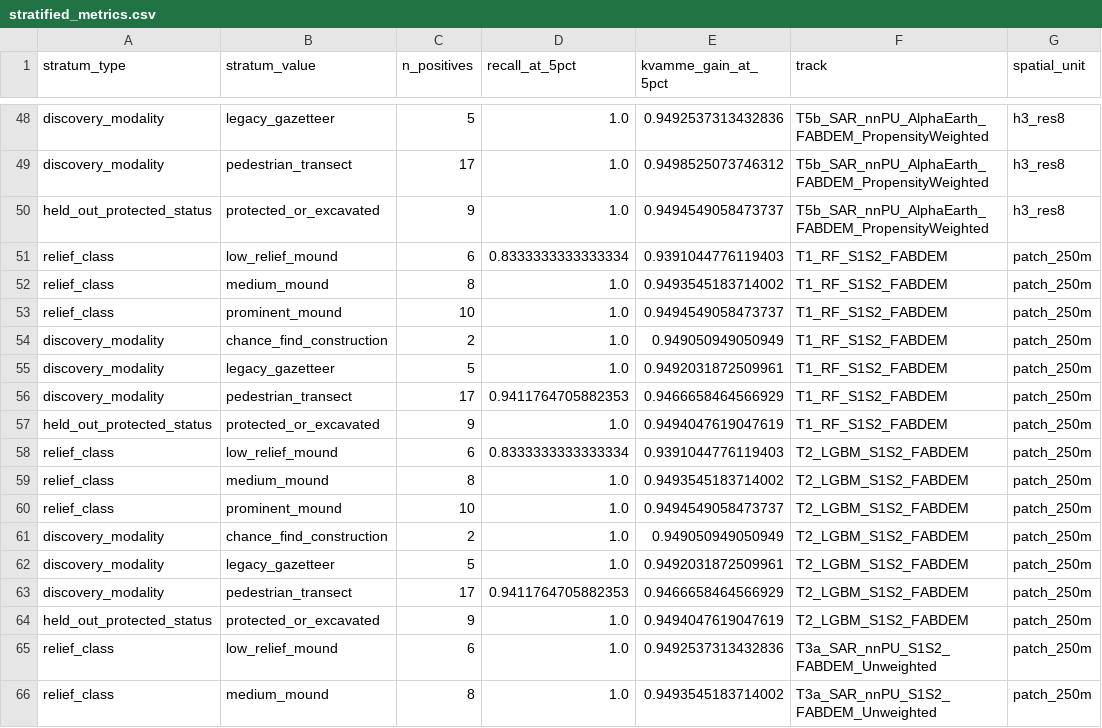
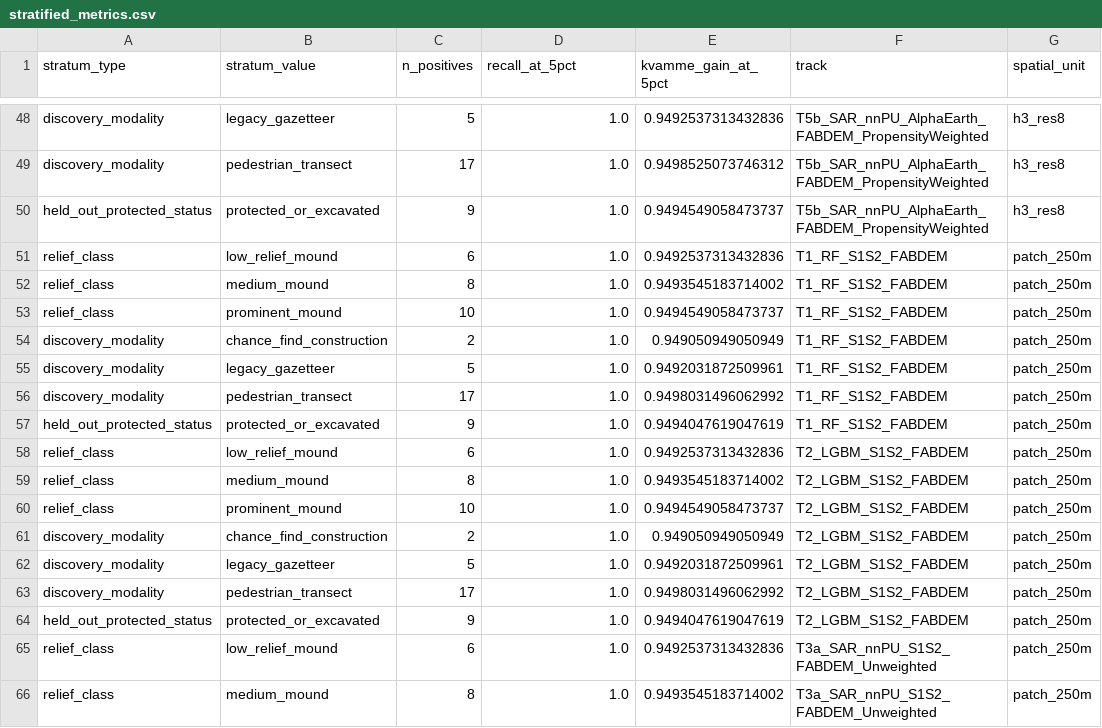
Before and after one commit to alok-108/haryana-mound-apm, a CSV file: results/stratified_metrics.csv, drawn as a sheet; only a part is shown, gaps mark what is left out.

```diff
--- a/results/stratified_metrics.csv
+++ b/results/stratified_metrics.csv
@@ -50,3 +50,3 @@ discovery_modality,pedestrian_transect,17,1.0,0.9498525073746312,T5b_SAR_nnPU_Al
 held_out_protected_status,protected_or_excavated,9,1.0,0.9494549058473737,T5b_SAR_nnPU_AlphaEarth_FABDEM_PropensityWeighted,h3_res8
-relief_class,low_relief_mound,6,0.8333333333333334,0.9391044776119403,T1_RF_S1S2_FABDEM,patch_250m
+relief_class,low_relief_mound,6,1.0,0.9492537313432836,T1_RF_S1S2_FABDEM,patch_250m
 relief_class,medium_mound,8,1.0,0.9493545183714002,T1_RF_S1S2_FABDEM,patch_250m
@@ -55,5 +55,5 @@ discovery_modality,chance_find_construction,2,1.0,0.949050949050949,T1_RF_S1S2_F
 discovery_modality,legacy_gazetteer,5,1.0,0.9492031872509961,T1_RF_S1S2_FABDEM,patch_250m
-discovery_modality,pedestrian_transect,17,0.9411764705882353,0.9466658464566929,T1_RF_S1S2_FABDEM,patch_250m
+discovery_modality,pedestrian_transect,17,1.0,0.9498031496062992,T1_RF_S1S2_FABDEM,patch_250m
 held_out_protected_status,protected_or_excavated,9,1.0,0.9494047619047619,T1_RF_S1S2_FABDEM,patch_250m
-relief_class,low_relief_mound,6,0.8333333333333334,0.9391044776119403,T2_LGBM_S1S2_FABDEM,patch_250m
+relief_class,low_relief_mound,6,1.0,0.9492537313432836,T2_LGBM_S1S2_FABDEM,patch_250m
 relief_class,medium_mound,8,1.0,0.9493545183714002,T2_LGBM_S1S2_FABDEM,patch_250m
@@ -62,3 +62,3 @@ discovery_modality,chance_find_construction,2,1.0,0.949050949050949,T2_LGBM_S1S2
 discovery_modality,legacy_gazetteer,5,1.0,0.9492031872509961,T2_LGBM_S1S2_FABDEM,patch_250m
-discovery_modality,pedestrian_transect,17,0.9411764705882353,0.9466658464566929,T2_LGBM_S1S2_FABDEM,patch_250m
+discovery_modality,pedestrian_transect,17,1.0,0.9498031496062992,T2_LGBM_S1S2_FABDEM,patch_250m
 held_out_protected_status,protected_or_excavated,9,1.0,0.9494047619047619,T2_LGBM_S1S2_FABDEM,patch_250m
```
Also changed, not shown: results/benchmark_summary.csv, results/weak_label_soi_mounds.csv, 18 other files.
